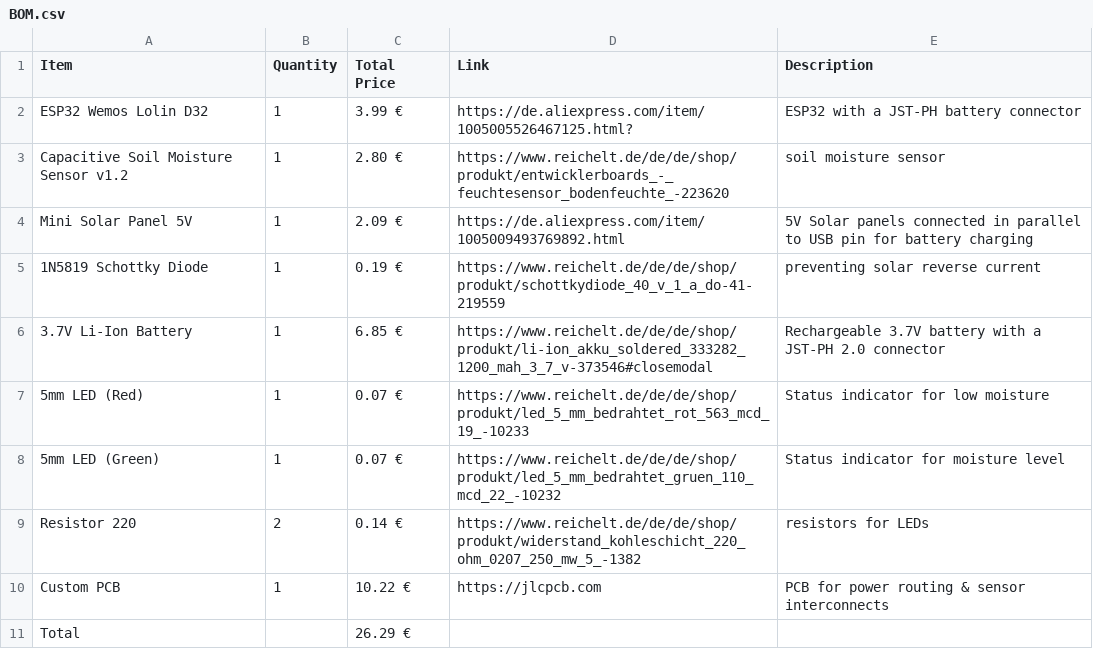
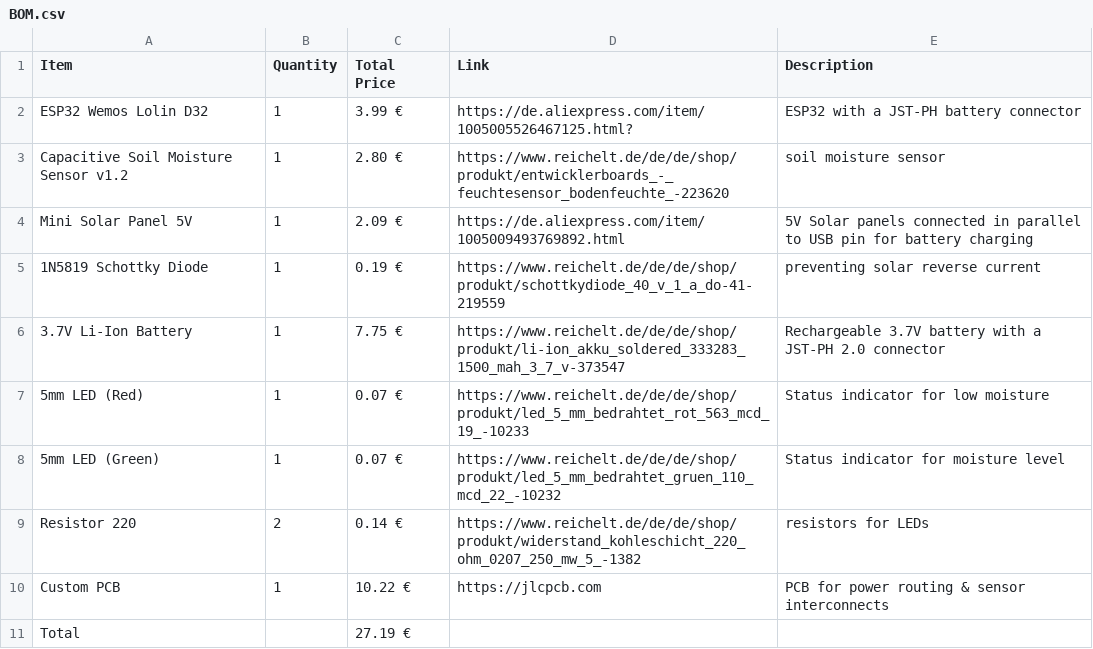
Before and after one commit to LeonOmo/Water-this-Plant-v2, a CSV file: BOM.csv, drawn as a sheet.

Commit message:
Update BOM.csv

```diff
--- a/BOM.csv
+++ b/BOM.csv
@@ -5,3 +5,3 @@ Mini Solar Panel 5V ,1,2.09 €,https://de.aliexpress.com/item/1005009493769892.
 1N5819 Schottky Diode,1,0.19 €,https://www.reichelt.de/de/de/shop/produkt/schottkydiode_40_v_1_a_do-41-219559,preventing solar reverse current
-3.7V Li-Ion Battery,1,6.85 €,https://www.reichelt.de/de/de/shop/produkt/li-ion_akku_soldered_333282_1200_mah_3_7_v-373546#closemodal,Rechargeable 3.7V battery with a JST-PH 2.0 connector
+3.7V Li-Ion Battery,1,7.75 €,https://www.reichelt.de/de/de/shop/produkt/li-ion_akku_soldered_333283_1500_mah_3_7_v-373547,Rechargeable 3.7V battery with a JST-PH 2.0 connector
 5mm LED (Red),1,0.07 €,https://www.reichelt.de/de/de/shop/produkt/led_5_mm_bedrahtet_rot_563_mcd_19_-10233,Status indicator for low moisture
@@ -10,2 +10,2 @@ Resistor 220,2,0.14 €,https://www.reichelt.de/de/de/shop/produkt/widerstand_ko
 Custom PCB,1,10.22 €,https://jlcpcb.com,PCB for power routing & sensor interconnects
-Total,,26.29 €,,
+Total,,27.19 €,,
```
